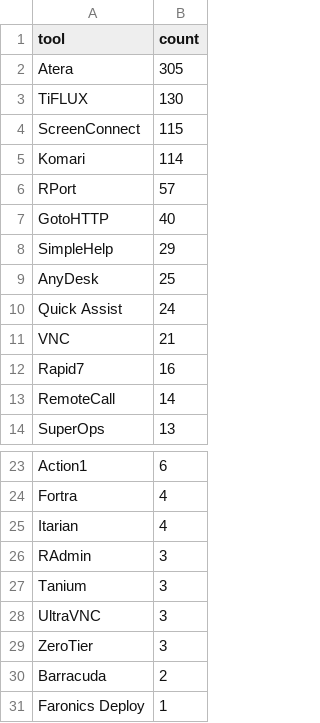
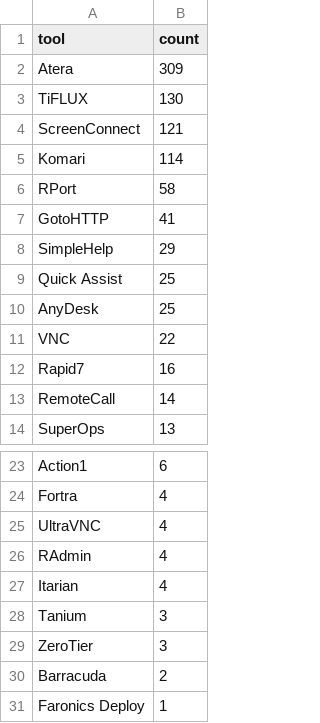
Before and after one commit to Threat-Hunting-Journal/RMM-Tool-Tracking, a CSV file: docs/tool_summary.csv, drawn as a sheet; only a part is shown, gaps mark what is left out.

```diff
--- a/docs/tool_summary.csv
+++ b/docs/tool_summary.csv
@@ -1,12 +1,12 @@
 tool,count
-Atera,305
+Atera,309
 TiFLUX,130
-ScreenConnect,115
+ScreenConnect,121
 Komari,114
-RPort,57
-GotoHTTP,40
+RPort,58
+GotoHTTP,41
 SimpleHelp,29
+Quick Assist,25
 AnyDesk,25
-Quick Assist,24
-VNC,21
+VNC,22
 Rapid7,16
@@ -24,6 +24,6 @@ Action1,6
 Fortra,4
+UltraVNC,4
+RAdmin,4
 Itarian,4
-RAdmin,3
 Tanium,3
-UltraVNC,3
 ZeroTier,3
```
Also changed, not shown: docs/findings.csv, findings.csv, 1 other file.
